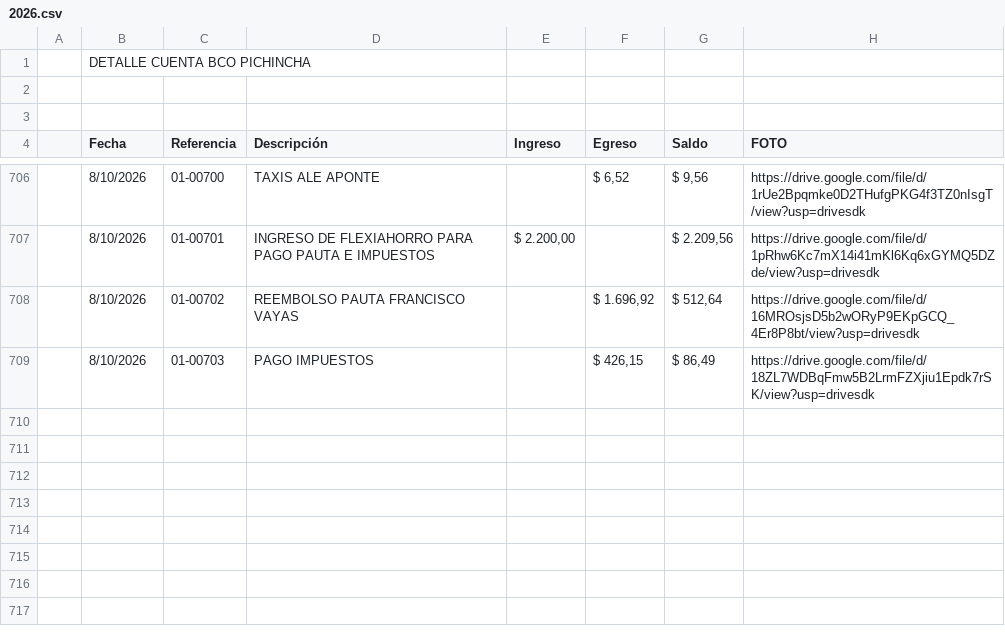
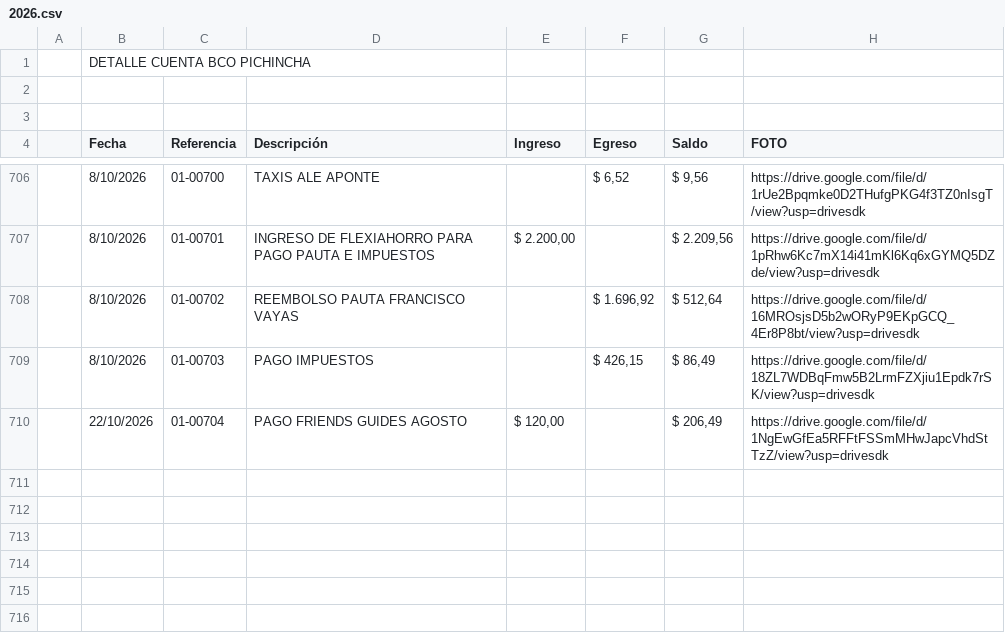
Before and after one commit to fvayas/finanzas-agencia, a CSV file: 2026.csv, drawn as a sheet; only a part is shown, gaps mark what is left out; the shorter side is filled out with more unchanged rows; the diff names each change by its address in the sheet, - before the commit and + after, or states it on an @@ line.

```diff
--- a/2026.csv
+++ b/2026.csv
-row 710: (empty)
+row 710:  | 22/10/2026 | 01-00704 | PAGO FRIENDS GUIDES AGOSTO | $ 120,00 |  | $ 206,49 | https://drive.google.com/file/d/1NgEwGfEa5RFFtFSSmMHwJapcVhdStTzZ/view?usp=drivesdk
```
Also changed, not shown: movimientos_2026.csv, 4 other files.
